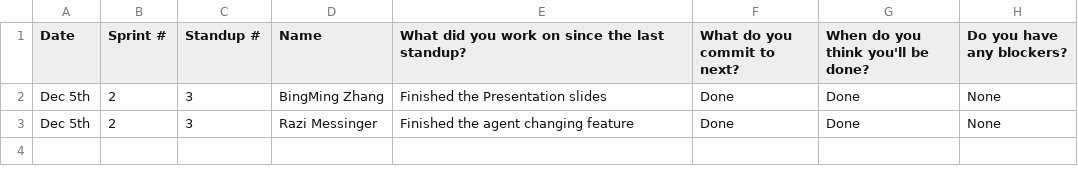
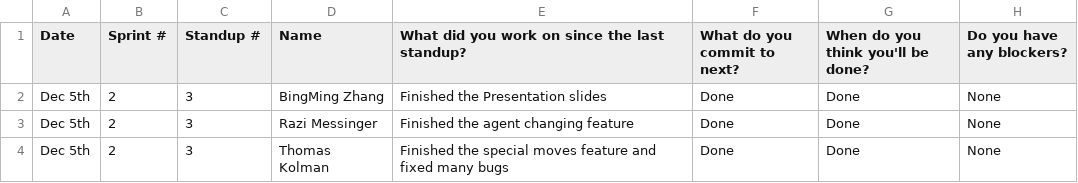
Before and after one commit to sogolsahebi/Threemusketeers-JavaAdventure, a CSV file: doc/s2/standups/standup3.csv, drawn as a sheet; the diff names each change by its address in the sheet, - before the commit and + after, or states it on an @@ line.

Commit message:
Update standup3.csv

```diff
--- a/doc/s2/standups/standup3.csv
+++ b/doc/s2/standups/standup3.csv
+row 4: Dec 5th | 2 | 3 | Thomas Kolman | Finished the special moves feature and fixed many bugs | Done | Done | None
```
